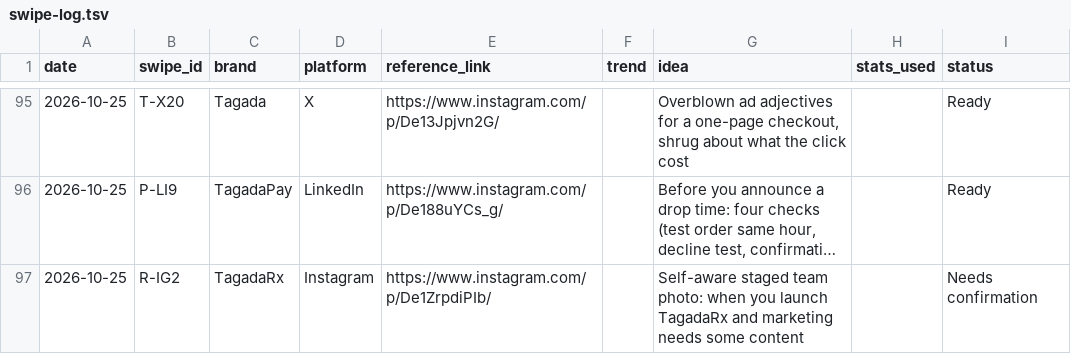
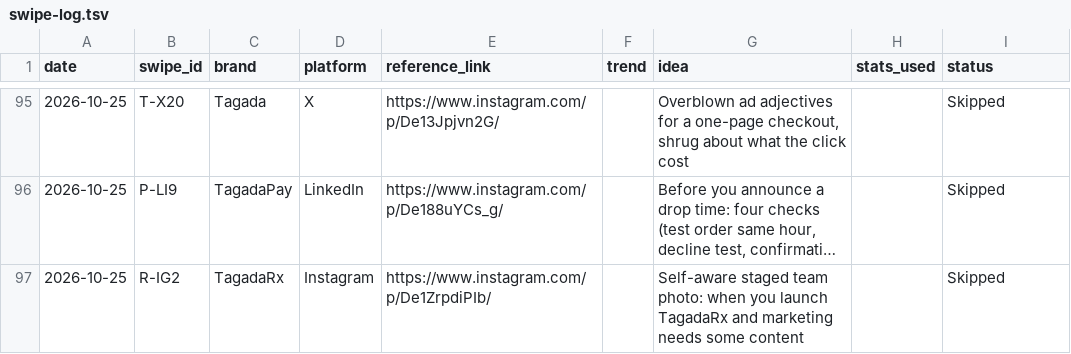
Before and after one commit to daminisolanki1309-netizen/tagadasocials, a TSV file: tagada/feed/swipe-log.tsv, drawn as a sheet; only a part is shown, gaps mark what is left out; long unchanged cells end in …; the diff covers the shown part only; the diff names each change by its address in the sheet, - before the commit and + after, or states it on an @@ line.

```diff
--- a/tagada/feed/swipe-log.tsv
+++ b/tagada/feed/swipe-log.tsv
-I95:I96 (status): Ready
+I95:I96 (status): Skipped
-I97 (status): Needs confirmation
+I97 (status): Skipped
```
Also changed, not shown: 24 edited cells elsewhere in this file.
